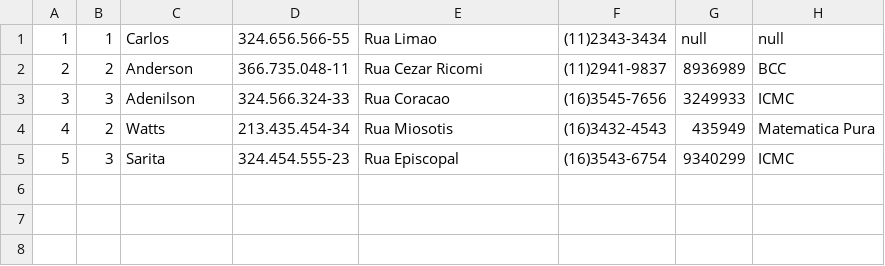
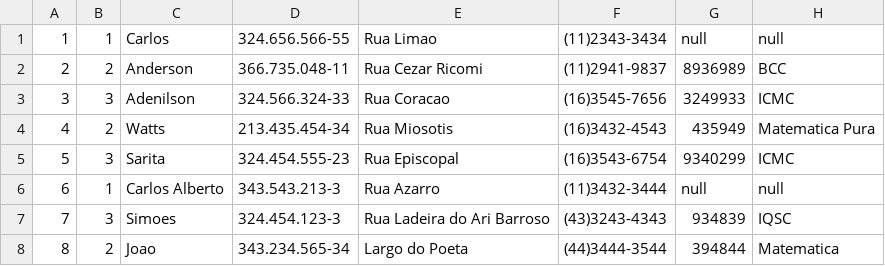
Before and after one commit to jun014/Trabalho-3-POO, a CSV file: Biblioteca/files/usuarios.csv, drawn as a sheet; the diff names each change by its address in the sheet, - before the commit and + after, or states it on an @@ line.

```diff
--- a/Biblioteca/files/usuarios.csv
+++ b/Biblioteca/files/usuarios.csv
+row 6: 6 | 1 | Carlos Alberto | 343.543.213-3 | Rua Azarro | (11)3432-3444 | null | null
+row 7: 7 | 3 | Simoes | 324.454.123-3 | Rua Ladeira do Ari Barroso | (43)3243-4343 | 934839 | IQSC
+row 8: 8 | 2 | Joao | 343.234.565-34 | Largo do Poeta | (44)3444-3544 | 394844 | Matematica
```
Also changed, not shown: Biblioteca/files/livros.csv, 8 other files.
